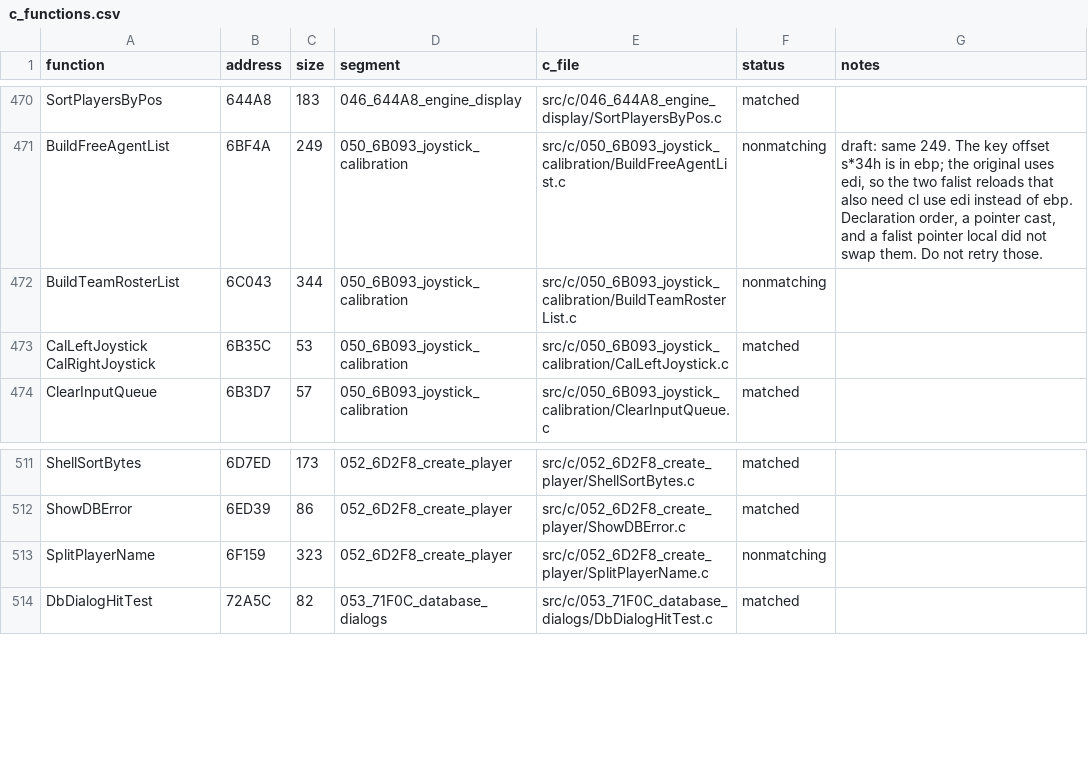
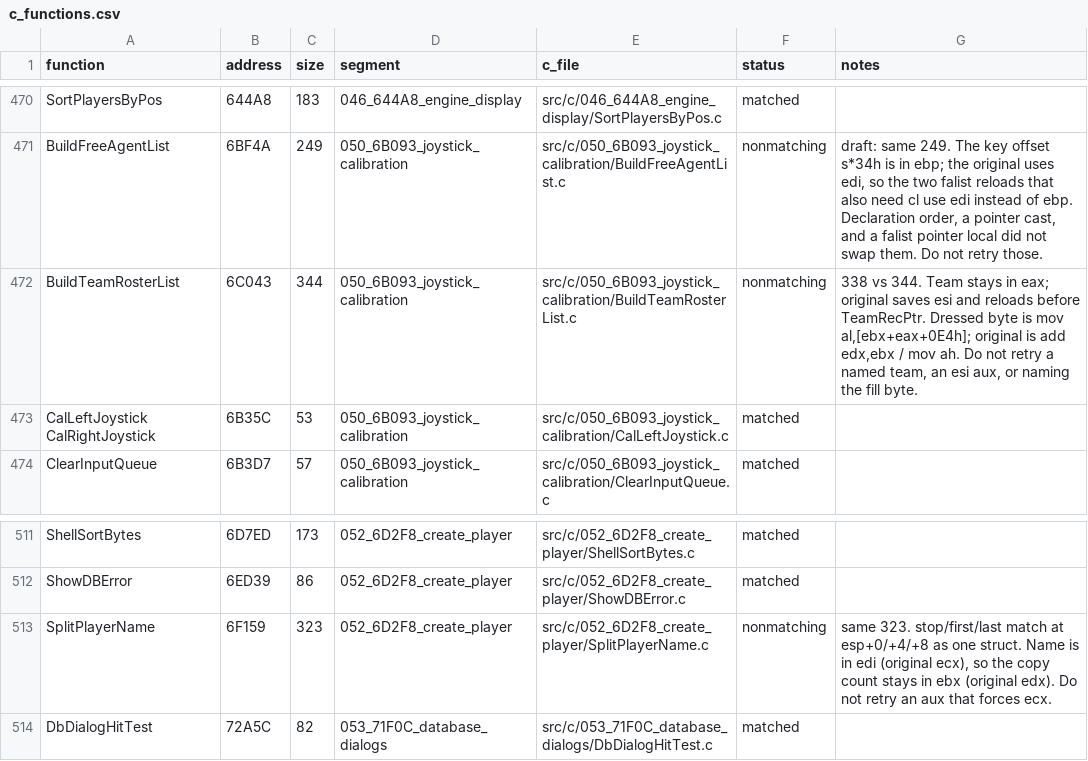
Before and after one commit to Mhopkinsinc/NHL95PC, a CSV file: tools/c_functions.csv, drawn as a sheet; only a part is shown, gaps mark what is left out.

```diff
--- a/tools/c_functions.csv
+++ b/tools/c_functions.csv
@@ -471,3 +471,3 @@ SortPlayersByPos,644A8,183,046_644A8_engine_display,src/c/046_644A8_engine_displ
 BuildFreeAgentList,6BF4A,249,050_6B093_joystick_calibration,src/c/050_6B093_joystick_calibration/BuildFreeAgentList.c,nonmatching,"draft: same 249. The key offset s*34h is in ebp; the original uses edi, so the two falist reloads that also need cl use edi instead of ebp. Declaration order, a pointer cast, and a falist pointer local did not swap them. Do not retry those."
-BuildTeamRosterList,6C043,344,050_6B093_joystick_calibration,src/c/050_6B093_joystick_calibration/BuildTeamRosterList.c,nonmatching,
+BuildTeamRosterList,6C043,344,050_6B093_joystick_calibration,src/c/050_6B093_joystick_calibration/BuildTeamRosterList.c,nonmatching,"338 vs 344. Team stays in eax; original saves esi and reloads before TeamRecPtr. Dressed byte is mov al,[ebx+eax+0E4h]; original is add edx,ebx / mov ah. Do not retry a named team, an esi aux, or naming the fill byte."
 CalLeftJoystick CalRightJoystick,6B35C,53,050_6B093_joystick_calibration,src/c/050_6B093_joystick_calibration/CalLeftJoystick.c,matched,
@@ -512,3 +512,3 @@ ShellSortBytes,6D7ED,173,052_6D2F8_create_player,src/c/052_6D2F8_create_player/S
 ShowDBError,6ED39,86,052_6D2F8_create_player,src/c/052_6D2F8_create_player/ShowDBError.c,matched,
-SplitPlayerName,6F159,323,052_6D2F8_create_player,src/c/052_6D2F8_create_player/SplitPlayerName.c,nonmatching,
+SplitPlayerName,6F159,323,052_6D2F8_create_player,src/c/052_6D2F8_create_player/SplitPlayerName.c,nonmatching,"same 323. stop/first/last match at esp+0/+4/+8 as one struct. Name is in edi (original ecx), so the copy count stays in ebx (original edx). Do not retry an aux that forces ecx."
 DbDialogHitTest,72A5C,82,053_71F0C_database_dialogs,src/c/053_71F0C_database_dialogs/DbDialogHitTest.c,matched,
```
Also changed, not shown: 4 other files.
